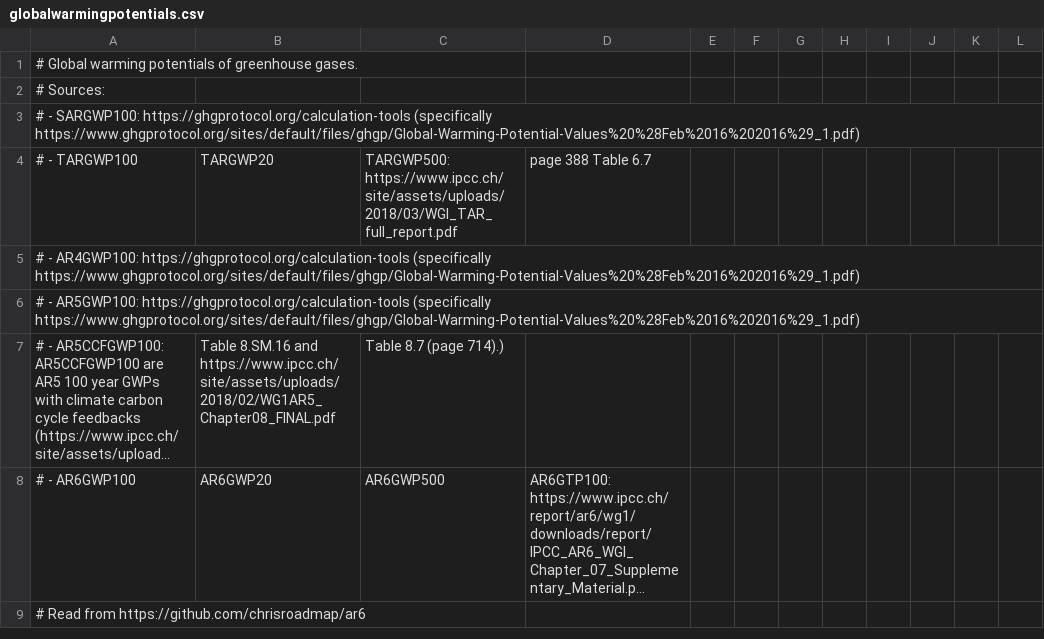
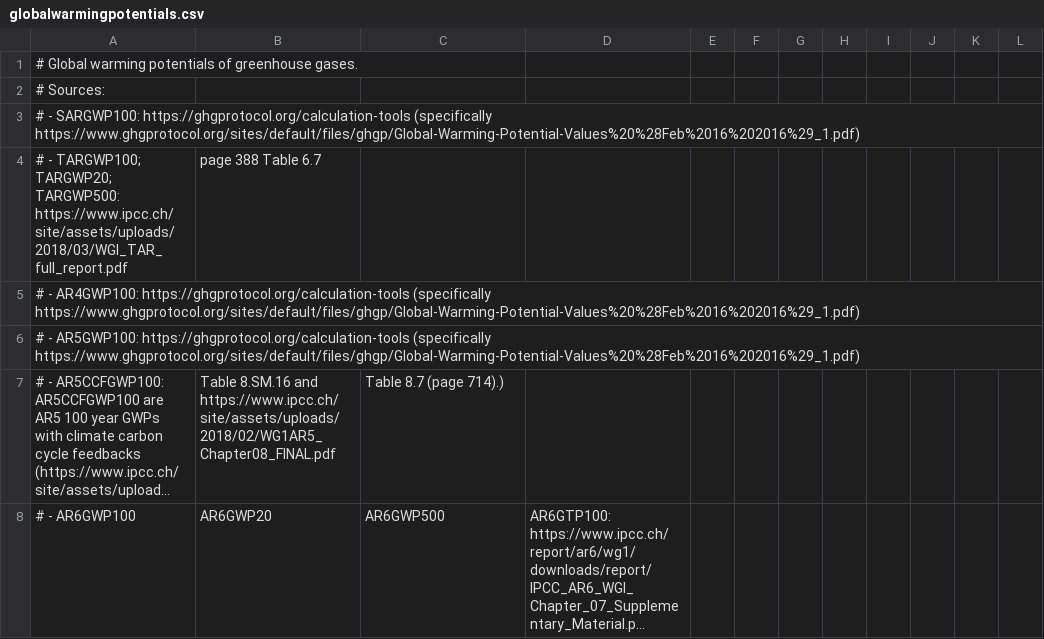
Before and after one commit to mikapfl/globalwarmingpotentials, a CSV file: globalwarmingpotentials.csv, drawn as a sheet; only a part is shown; the shorter side is filled out with more unchanged rows; long unchanged cells end in …; removed rows and columns are numbered as before the commit, all else as after; the diff names each change by its address in the sheet, - before the commit and + after, or states it on an @@ line.

Commit message:
fix: better readability in github's CSV viewer

```diff
--- a/globalwarmingpotentials.csv
+++ b/globalwarmingpotentials.csv
-row 4: # - TARGWP100 | TARGWP20 | TARGWP500: https://www.ipcc.ch/site/assets/uploads/2018/03/WGI_TAR_full_report.pdf | page 388 Table 6.7
+row 4: # - TARGWP100; TARGWP20; TARGWP500: https://www.ipcc.ch/site/assets/uploads/2018/03/WGI_TAR_full_report.pdf | page 388 Table 6.7
```
